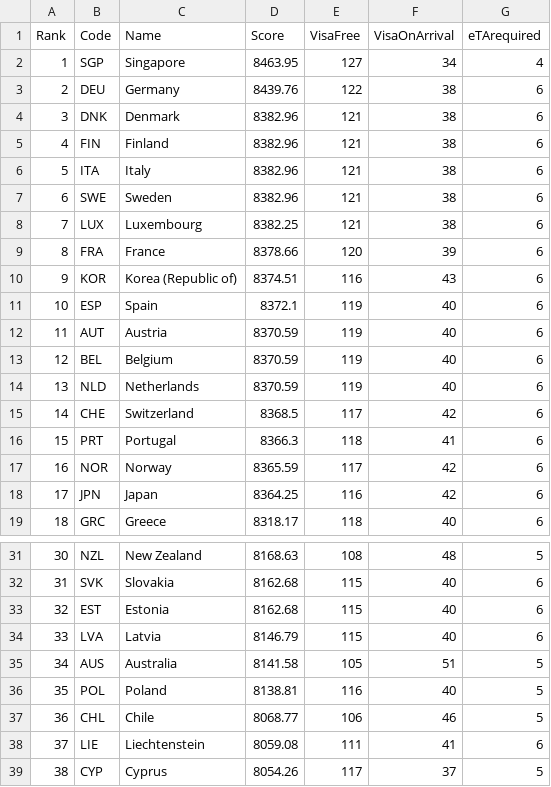
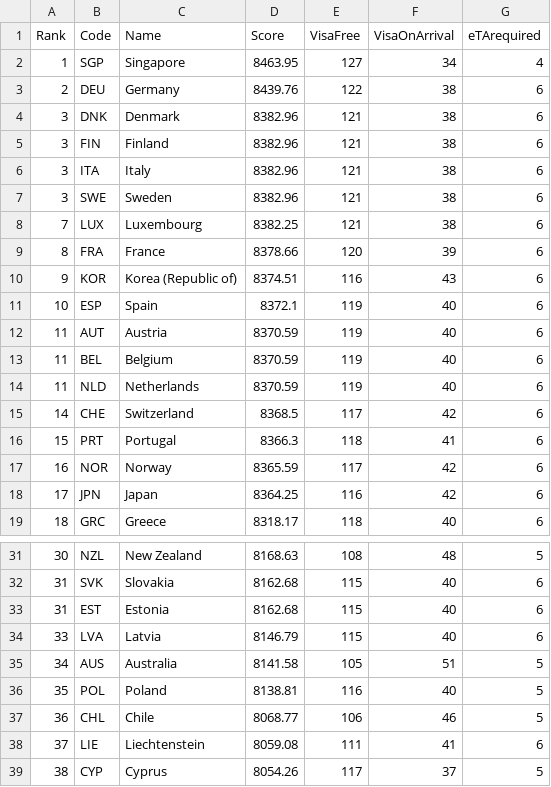
Before and after one commit to andreharak/TheAdjustedPassportIndex, a CSV file: TheReportGenerator/Results/PassportsFinalScores.csv, drawn as a sheet; only a part is shown, gaps mark what is left out.

Commit message:
Adjusted the rank of passports having same score.

```diff
--- a/TheReportGenerator/Results/PassportsFinalScores.csv
+++ b/TheReportGenerator/Results/PassportsFinalScores.csv
@@ -4,5 +4,5 @@ Rank,Code,Name,Score,VisaFree,VisaOnArrival,eTArequired
 3,DNK,Denmark,8382.96,121,38,6
-4,FIN,Finland,8382.96,121,38,6
-5,ITA,Italy,8382.96,121,38,6
-6,SWE,Sweden,8382.96,121,38,6
+3,FIN,Finland,8382.96,121,38,6
+3,ITA,Italy,8382.96,121,38,6
+3,SWE,Sweden,8382.96,121,38,6
 7,LUX,Luxembourg,8382.25,121,38,6
@@ -12,4 +12,4 @@ Rank,Code,Name,Score,VisaFree,VisaOnArrival,eTArequired
 11,AUT,Austria,8370.59,119,40,6
-12,BEL,Belgium,8370.59,119,40,6
-13,NLD,Netherlands,8370.59,119,40,6
+11,BEL,Belgium,8370.59,119,40,6
+11,NLD,Netherlands,8370.59,119,40,6
 14,CHE,Switzerland,8368.5,117,42,6
@@ -32,3 +32,3 @@ Rank,Code,Name,Score,VisaFree,VisaOnArrival,eTArequired
 31,SVK,Slovakia,8162.68,115,40,6
-32,EST,Estonia,8162.68,115,40,6
+31,EST,Estonia,8162.68,115,40,6
 33,LVA,Latvia,8146.79,115,40,6
```
Also changed, not shown: 5 other files.
